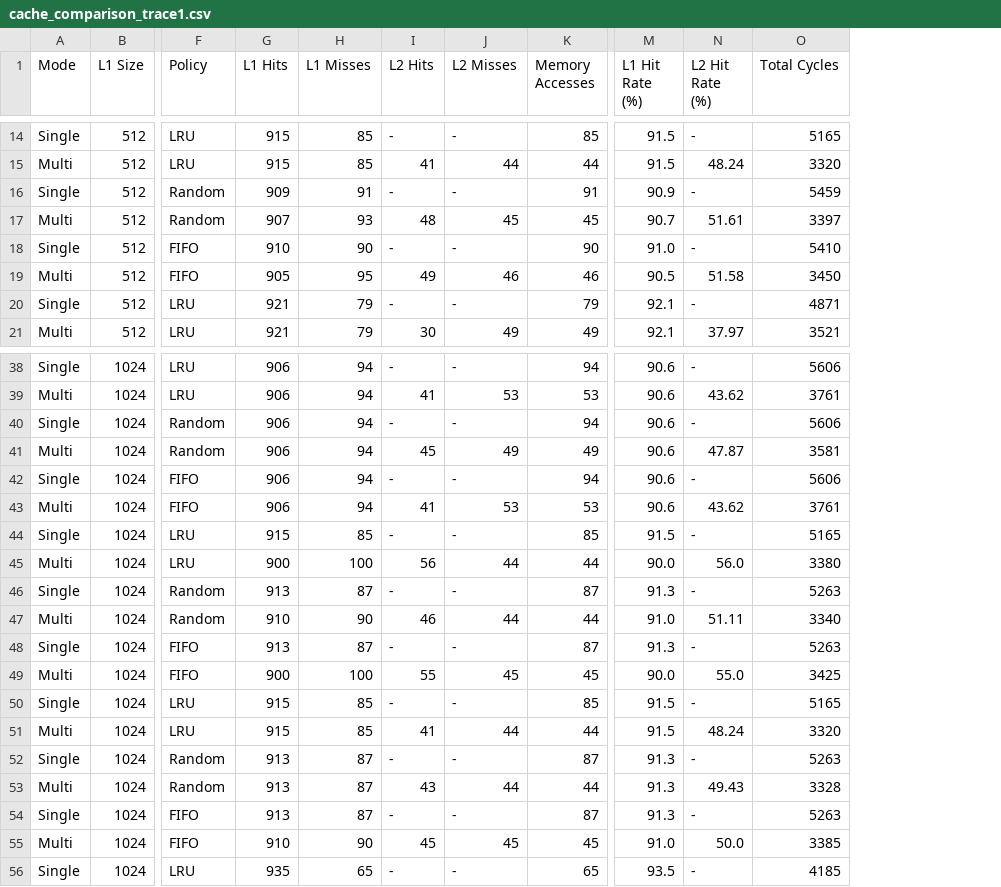
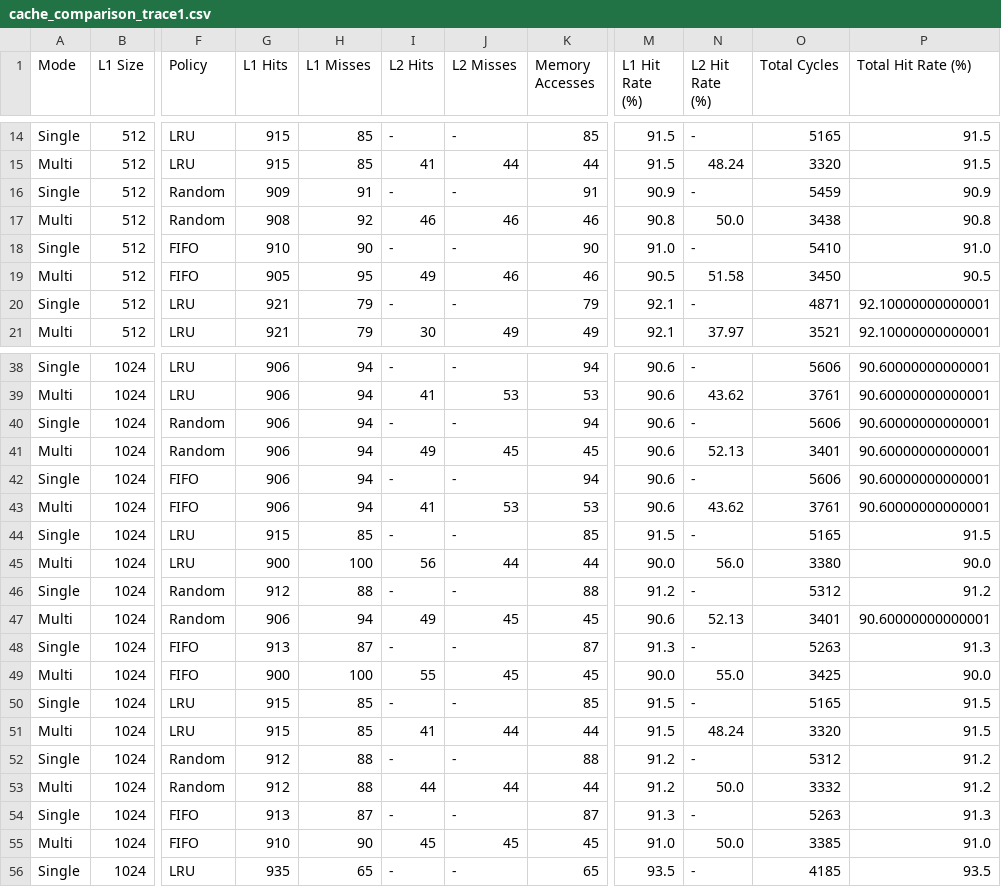
Before and after one commit to jamespradhan/cache-simulation, a CSV file: cache_comparison_trace1.csv, drawn as a sheet; only a part is shown, gaps mark what is left out; the diff covers the shown part only; the diff names each change by its address in the sheet, - before the commit and + after, or states it on an @@ line.

```diff
--- a/cache_comparison_trace1.csv
+++ b/cache_comparison_trace1.csv
+column P (Total Hit Rate (%)), rows 14-21: 91.5 | 91.5 | 90.9 | 90.8 | 91.0 | 90.5 | 92.10000000000001 | 92.10000000000001; rows 38-56: 90.60000000000001 | 90.60000000000001 | 90.60000000000001 | 90.60000000000001 | 90.60000000000001 | 90.60000000000001 | 91.5 | 90.0 | 91.2 | 90.60000000000001 | 91.3 | 90.0 | 91.5 | 91.5 | 91.2 | 91.2 | 91.3 | 91.0 | 93.5
-G17 (L1 Hits): 907
+G17 (L1 Hits): 908
-H17 (L1 Misses): 93
+H17 (L1 Misses): 92
-I17 (L2 Hits): 48
+I17 (L2 Hits): 46
-J17 (L2 Misses): 45
+J17 (L2 Misses): 46
-K17 (Memory Accesses): 45
+K17 (Memory Accesses): 46
-M17 (L1 Hit Rate (%)): 90.7
+M17 (L1 Hit Rate (%)): 90.8
-N17 (L2 Hit Rate (%)): 51.61
+N17 (L2 Hit Rate (%)): 50.0
-O17 (Total Cycles): 3397
+O17 (Total Cycles): 3438
-I41 (L2 Hits): 45
+I41 (L2 Hits): 49
-J41 (L2 Misses): 49
+J41 (L2 Misses): 45
-K41 (Memory Accesses): 49
+K41 (Memory Accesses): 45
-N41 (L2 Hit Rate (%)): 47.87
+N41 (L2 Hit Rate (%)): 52.13
-O41 (Total Cycles): 3581
+O41 (Total Cycles): 3401
-G46 (L1 Hits): 913
+G46 (L1 Hits): 912
-H46 (L1 Misses): 87
+H46 (L1 Misses): 88
-K46 (Memory Accesses): 87
+K46 (Memory Accesses): 88
-M46 (L1 Hit Rate (%)): 91.3
+M46 (L1 Hit Rate (%)): 91.2
-O46 (Total Cycles): 5263
+O46 (Total Cycles): 5312
-G47 (L1 Hits): 910
+G47 (L1 Hits): 906
-H47 (L1 Misses): 90
+H47 (L1 Misses): 94
-I47 (L2 Hits): 46
+I47 (L2 Hits): 49
-J47 (L2 Misses): 44
+J47 (L2 Misses): 45
-K47 (Memory Accesses): 44
+K47 (Memory Accesses): 45
-M47 (L1 Hit Rate (%)): 91.0
+M47 (L1 Hit Rate (%)): 90.6
-N47 (L2 Hit Rate (%)): 51.11
+N47 (L2 Hit Rate (%)): 52.13
-O47 (Total Cycles): 3340
+O47 (Total Cycles): 3401
-G52:G53 (L1 Hits): 913
+G52:G53 (L1 Hits): 912
-H52:H53 (L1 Misses): 87
+H52:H53 (L1 Misses): 88
-K52 (Memory Accesses): 87
+K52 (Memory Accesses): 88
-M52:M53 (L1 Hit Rate (%)): 91.3
+M52:M53 (L1 Hit Rate (%)): 91.2
-O52 (Total Cycles): 5263
+O52 (Total Cycles): 5312
-I53 (L2 Hits): 43
+I53 (L2 Hits): 44
-N53 (L2 Hit Rate (%)): 49.43
+N53 (L2 Hit Rate (%)): 50.0
-O53 (Total Cycles): 3328
+O53 (Total Cycles): 3332
```
Also changed, not shown: 63 edited cells elsewhere in this file, cache_comparison_trace2.csv, cache_comparison_trace3.csv, 3 other files.
